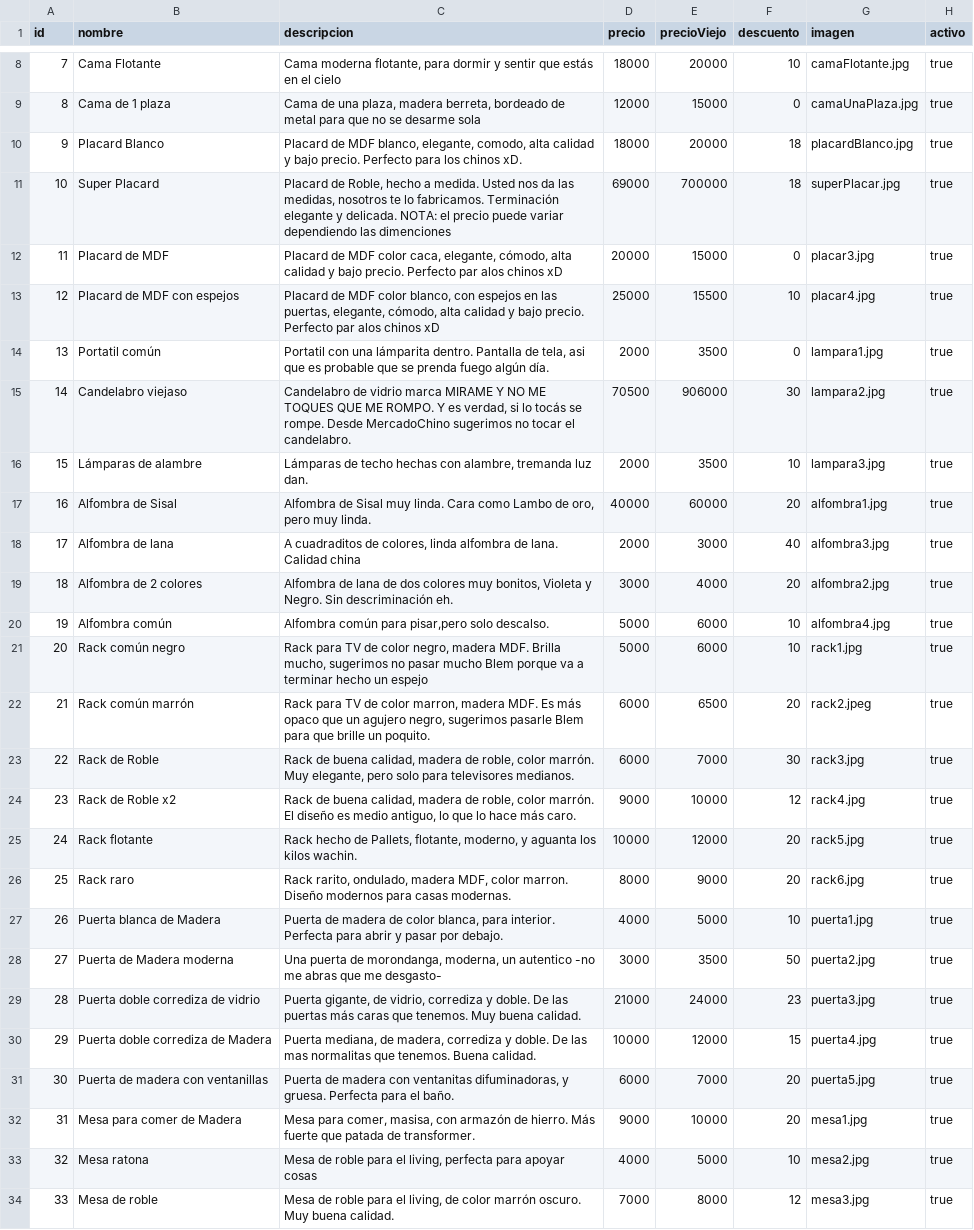
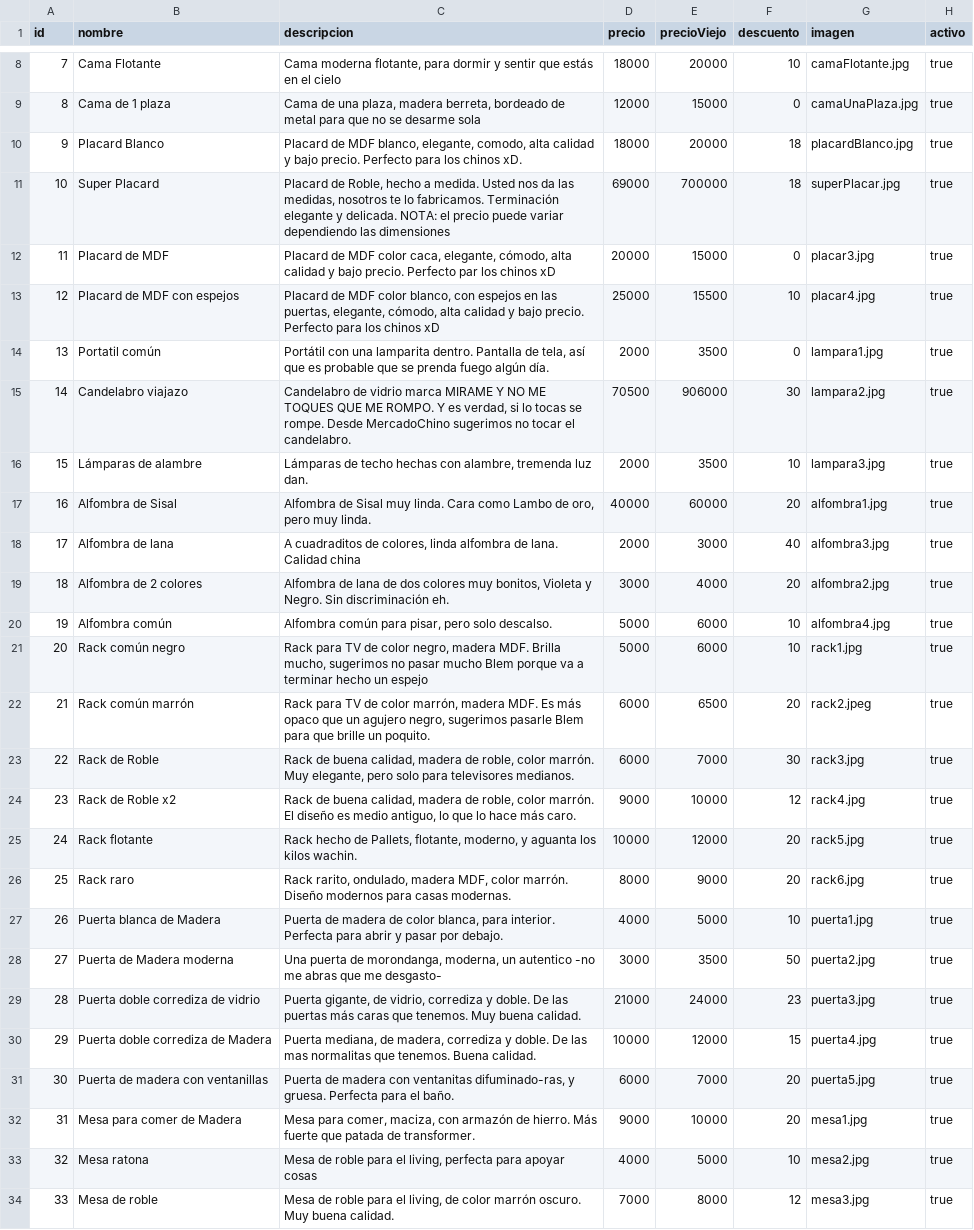
Before and after one commit to miguelm197/MercadoChino, a CSV file: datos/productos.csv, drawn as a sheet; only a part is shown, gaps mark what is left out; the diff covers the shown part only.

```diff
--- a/datos/productos.csv
+++ b/datos/productos.csv
@@ -10,14 +10,14 @@ id,nombre,descripcion,precio,precioViejo,descuento,imagen,activo
 9,Placard Blanco,"Placard de MDF blanco, elegante, comodo, alta calidad y bajo precio. Perfecto para los chinos xD.",18000,20000,18,placardBlanco.jpg,true
-10,Super Placard,"Placard de Roble, hecho a medida. Usted nos da las medidas, nosotros te lo fabricamos. Terminación elegante y delicada. NOTA: el precio puede variar dependiendo las dimenciones",69000,700000,18,superPlacar.jpg,true
-11,Placard de MDF,"Placard de MDF color caca, elegante, cómodo, alta calidad y bajo precio. Perfecto par alos chinos xD",20000,15000,0,placar3.jpg,true
-12,Placard de MDF con espejos,"Placard de MDF color blanco, con espejos en las puertas, elegante, cómodo, alta calidad y bajo precio. Perfecto par alos chinos xD",25000,15500,10,placar4.jpg,true
-13,Portatil común,"Portatil con una lámparita dentro. Pantalla de tela, asi que es probable que se prenda fuego algún día.",2000,3500,0,lampara1.jpg,true
-14,Candelabro viejaso,"Candelabro de vidrio marca MIRAME Y NO ME TOQUES QUE ME ROMPO. Y es verdad, si lo tocás se rompe. Desde MercadoChino sugerimos no tocar el candelabro.",70500,906000,30,lampara2.jpg,true
-15,Lámparas de alambre,"Lámparas de techo hechas con alambre, tremanda luz dan.",2000,3500,10,lampara3.jpg,true
+10,Super Placard,"Placard de Roble, hecho a medida. Usted nos da las medidas, nosotros te lo fabricamos. Terminación elegante y delicada. NOTA: el precio puede variar dependiendo las dimensiones",69000,700000,18,superPlacar.jpg,true
+11,Placard de MDF,"Placard de MDF color caca, elegante, cómodo, alta calidad y bajo precio. Perfecto par los chinos xD",20000,15000,0,placar3.jpg,true
+12,Placard de MDF con espejos,"Placard de MDF color blanco, con espejos en las puertas, elegante, cómodo, alta calidad y bajo precio. Perfecto para los chinos xD",25000,15500,10,placar4.jpg,true
+13,Portatil común,"Portátil con una lamparita dentro. Pantalla de tela, así que es probable que se prenda fuego algún día.",2000,3500,0,lampara1.jpg,true
+14,Candelabro viajazo,"Candelabro de vidrio marca MIRAME Y NO ME TOQUES QUE ME ROMPO. Y es verdad, si lo tocas se rompe. Desde MercadoChino sugerimos no tocar el candelabro.",70500,906000,30,lampara2.jpg,true
+15,Lámparas de alambre,"Lámparas de techo hechas con alambre, tremenda luz dan.",2000,3500,10,lampara3.jpg,true
 16,Alfombra de Sisal,"Alfombra de Sisal muy linda. Cara como Lambo de oro, pero muy linda.",40000,60000,20,alfombra1.jpg,true
 17,Alfombra de lana,"A cuadraditos de colores, linda alfombra de lana. Calidad china",2000,3000,40,alfombra3.jpg,true
-18,Alfombra de 2 colores,"Alfombra de lana de dos colores muy bonitos, Violeta y Negro. Sin descriminación eh.",3000,4000,20,alfombra2.jpg,true
-19,Alfombra común,"Alfombra común para pisar,pero solo descalso.",5000,6000,10,alfombra4.jpg,true
+18,Alfombra de 2 colores,"Alfombra de lana de dos colores muy bonitos, Violeta y Negro. Sin discriminación eh.",3000,4000,20,alfombra2.jpg,true
+19,Alfombra común,"Alfombra común para pisar, pero solo descalso.",5000,6000,10,alfombra4.jpg,true
 20,Rack común negro,"Rack para TV de color negro, madera MDF. Brilla mucho, sugerimos no pasar mucho Blem porque va a terminar hecho un espejo",5000,6000,10,rack1.jpg,true
-21,Rack común marrón,"Rack para TV de color marron, madera MDF. Es más opaco que un agujero negro, sugerimos pasarle Blem para que brille un poquito.",6000,6500,20,rack2.jpeg,true
+21,Rack común marrón,"Rack para TV de color marrón, madera MDF. Es más opaco que un agujero negro, sugerimos pasarle Blem para que brille un poquito.",6000,6500,20,rack2.jpeg,true
 22,Rack de Roble,"Rack de buena calidad, madera de roble, color marrón. Muy elegante, pero solo para televisores medianos.",6000,7000,30,rack3.jpg,true
@@ -25,3 +25,3 @@ id,nombre,descripcion,precio,precioViejo,descuento,imagen,activo
 24,Rack flotante,"Rack hecho de Pallets, flotante, moderno, y aguanta los kilos wachin.",10000,12000,20,rack5.jpg,true
-25,Rack raro,"Rack rarito, ondulado, madera MDF, color marron. Diseño modernos para casas modernas.",8000,9000,20,rack6.jpg,true
+25,Rack raro,"Rack rarito, ondulado, madera MDF, color marrón. Diseño modernos para casas modernas.",8000,9000,20,rack6.jpg,true
 26,Puerta blanca de Madera,"Puerta de madera de color blanca, para interior. Perfecta para abrir y pasar por debajo.",4000,5000,10,puerta1.jpg,true
@@ -30,4 +30,4 @@ id,nombre,descripcion,precio,precioViejo,descuento,imagen,activo
 29,Puerta doble corrediza de Madera,"Puerta mediana, de madera, corrediza y doble. De las mas normalitas que tenemos. Buena calidad.",10000,12000,15,puerta4.jpg,true
-30,Puerta de madera con ventanillas,"Puerta de madera con ventanitas difuminadoras, y gruesa. Perfecta para el baño.",6000,7000,20,puerta5.jpg,true
-31,Mesa para comer de Madera,"Mesa para comer, masisa, con armazón de hierro. Más fuerte que patada de transformer.",9000,10000,20,mesa1.jpg,true
+30,Puerta de madera con ventanillas,"Puerta de madera con ventanitas difuminado-ras, y gruesa. Perfecta para el baño.",6000,7000,20,puerta5.jpg,true
+31,Mesa para comer de Madera,"Mesa para comer, maciza, con armazón de hierro. Más fuerte que patada de transformer.",9000,10000,20,mesa1.jpg,true
 32,Mesa ratona,"Mesa de roble para el living, perfecta para apoyar cosas",4000,5000,10,mesa2.jpg,true
```
Also changed, not shown: 3 edited cells elsewhere in this file.
